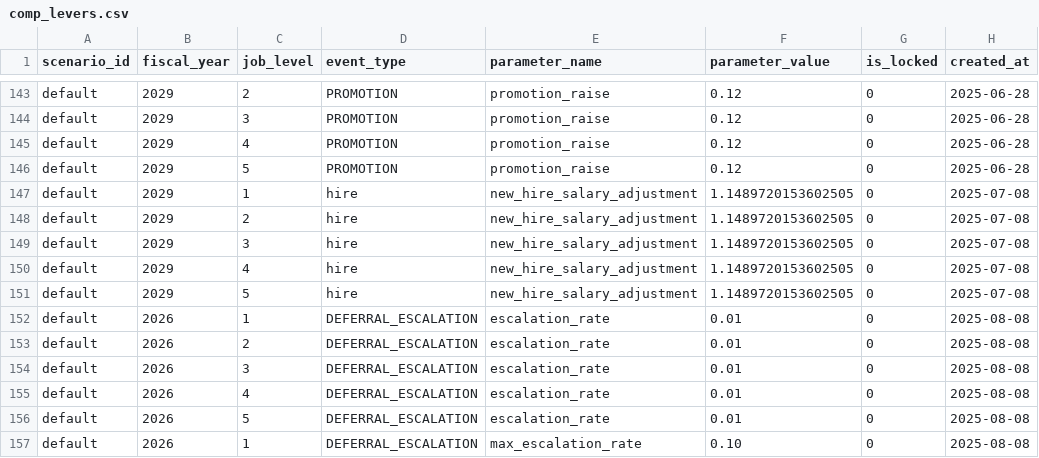
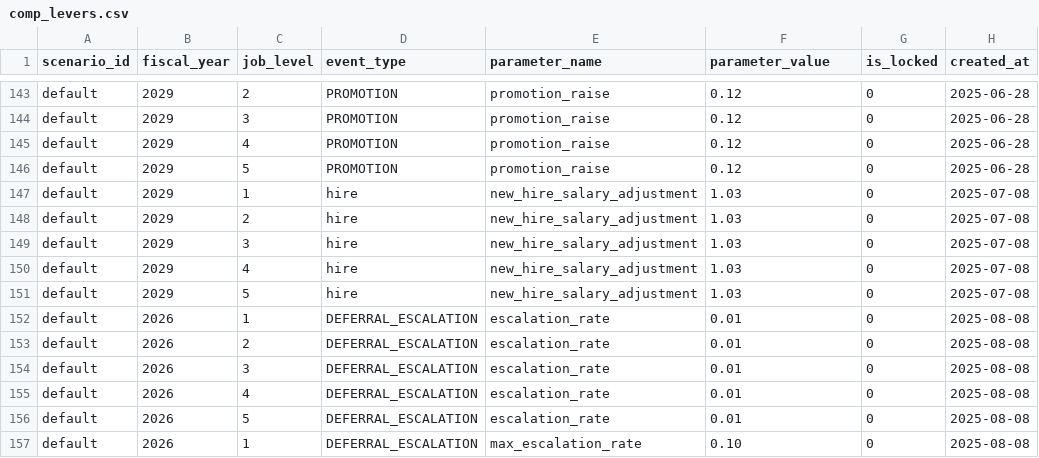
Before and after one commit to crzyc98/planwise_navigator, a CSV file: dbt/seeds/comp_levers.csv, drawn as a sheet; only a part is shown, gaps mark what is left out; the diff covers the shown part only; the diff names each change by its address in the sheet, - before the commit and + after, or states it on an @@ line.

```diff
--- a/dbt/seeds/comp_levers.csv
+++ b/dbt/seeds/comp_levers.csv
-F147:F151 (parameter_value): 1.1489720153602505
+F147:F151 (parameter_value): 1.03
```
Also changed, not shown: 20 edited cells elsewhere in this file, 16 other files.
